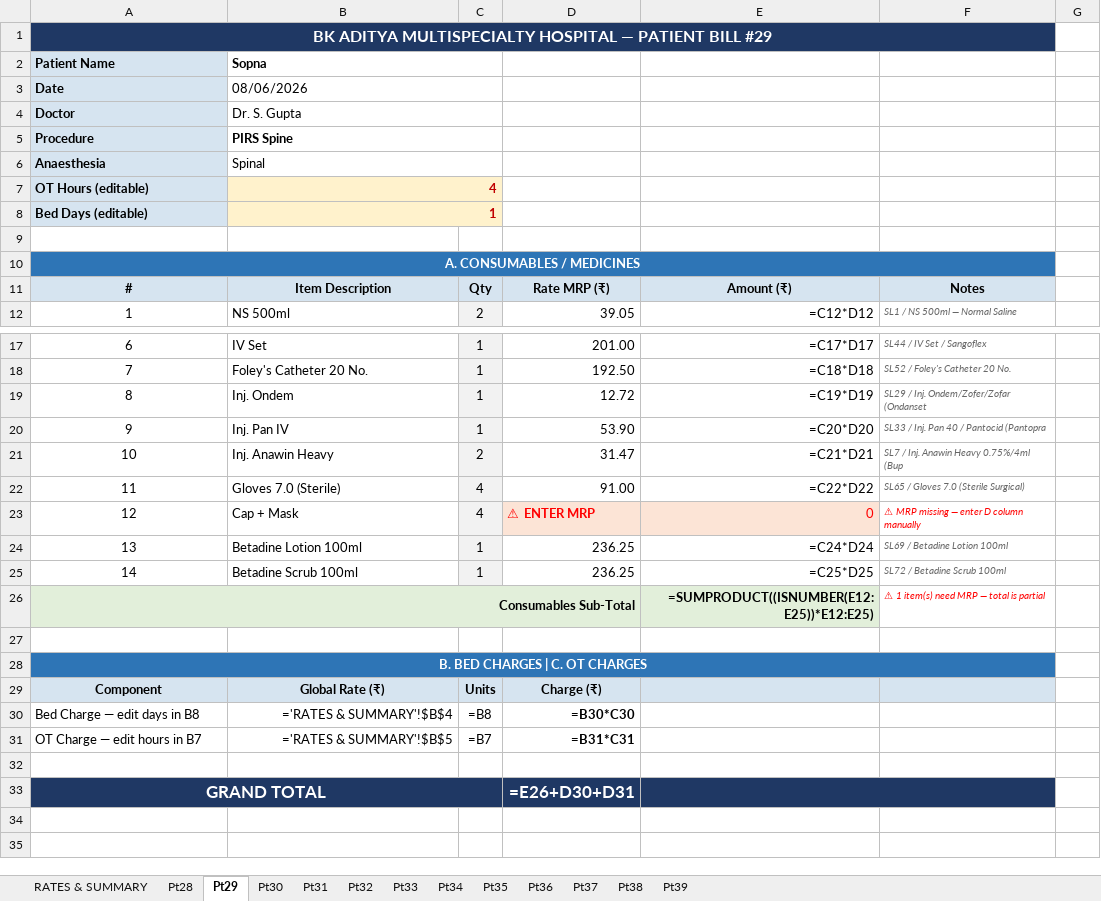
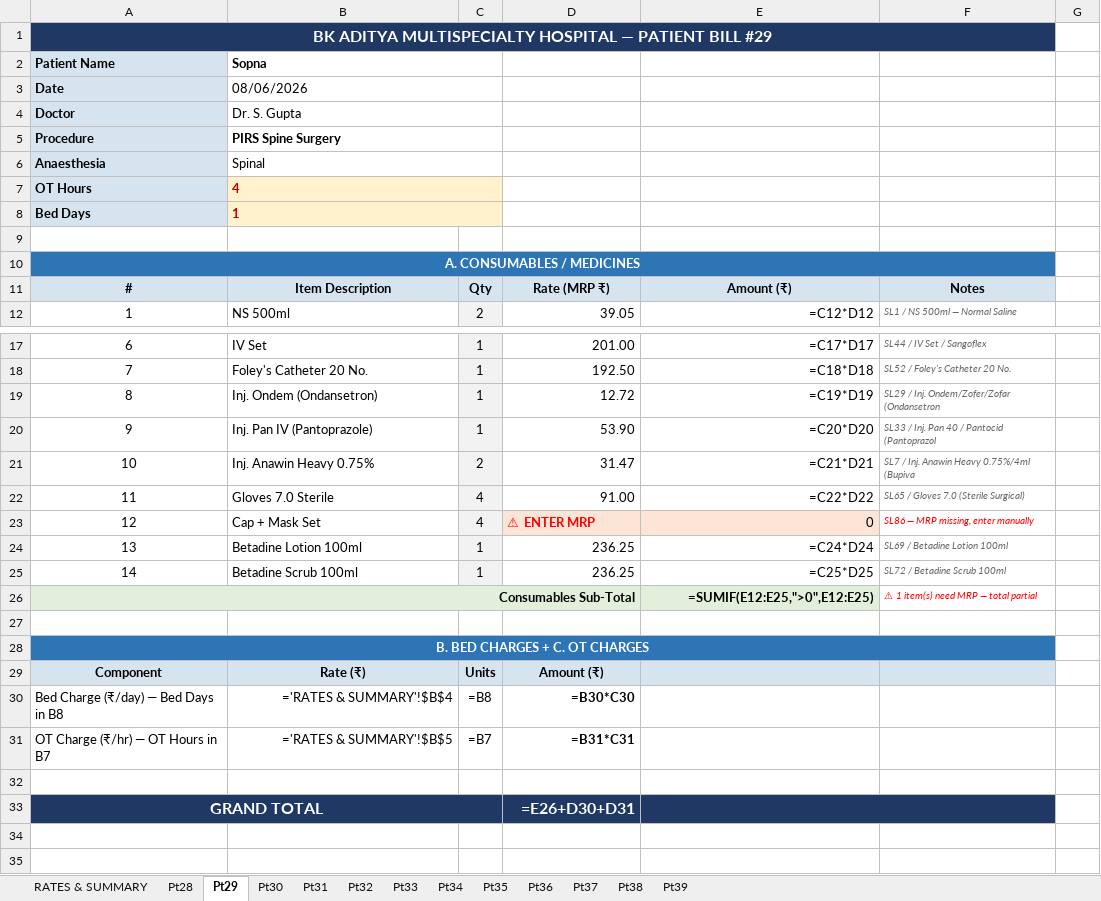
Before and after one commit to diggarishav-ai/Employee-Manager, an Excel workbook: BKAditya_June2026_Bills.xlsx, sheet Pt29, drawn as a sheet; only a part is shown, gaps mark what is left out; values as stored, in another font and other column widths than the file's, no borders; formulas without a stored value are shown as written; the diff covers the shown part only; the diff names each change by its address in the sheet, - before the commit and + after, or states it on an @@ line.

```diff
--- a/BKAditya_June2026_Bills.xlsx (sheet Pt29)
+++ b/BKAditya_June2026_Bills.xlsx (sheet Pt29)
-B5: PIRS Spine
+B5: PIRS Spine Surgery
-A7: OT Hours (editable)
+A7: OT Hours
-B7:B8 alignment: right
+B7:B8 alignment: left
-A8: Bed Days (editable)
+A8: Bed Days
-D11: Rate MRP (₹)
+D11: Rate (MRP ₹)
-B19: Inj. Ondem
+B19: Inj. Ondem (Ondansetron)
-F19: SL29 / Inj. Ondem/Zofer/Zofar (Ondanset
+F19: SL29 / Inj. Ondem/Zofer/Zofar (Ondansetron
-B20: Inj. Pan IV
+B20: Inj. Pan IV (Pantoprazole)
-F20: SL33 / Inj. Pan 40 / Pantocid (Pantopra
+F20: SL33 / Inj. Pan 40 / Pantocid (Pantoprazol
-B21: Inj. Anawin Heavy
+B21: Inj. Anawin Heavy 0.75%
-F21: SL7 / Inj. Anawin Heavy 0.75%/4ml (Bup
+F21: SL7 / Inj. Anawin Heavy 0.75%/4ml (Bupiva
-B22: Gloves 7.0 (Sterile)
+B22: Gloves 7.0 Sterile
-B23: Cap + Mask
+B23: Cap + Mask Set
-E23 text colour: #FF0000
+E23 text colour: black
-F23: ⚠ MRP missing — enter D column manually
+F23: SL86 — MRP missing, enter manually
-E26: =SUMPRODUCT((ISNUMBER(E12:E25))*E12:E25)
+E26: =SUMIF(E12:E25,">0",E12:E25)
-F26: ⚠ 1 item(s) need MRP — total is partial
+F26: ⚠ 1 item(s) need MRP — total partial
-A28: B. BED CHARGES | C. OT CHARGES
+A28: B. BED CHARGES + C. OT CHARGES
-B29: Global Rate (₹)
+B29: Rate (₹)
-D29: Charge (₹)
+D29: Amount (₹)
-A30: Bed Charge — edit days in B8
+A30: Bed Charge (₹/day) — Bed Days in B8
-A31: OT Charge — edit hours in B7
+A31: OT Charge (₹/hr) — OT Hours in B7
@@ A33 text size: smaller @@
@@ D33 text size: smaller @@
```
Also changed, not shown: 1 edited cell elsewhere in this sheet, sheet Pt31, sheet Pt35, sheet Pt30, sheet Pt36, sheet Pt28, sheet Pt37, 6 more sheets, BKAditya_MasterRateCard_UPDATED.xlsx.
